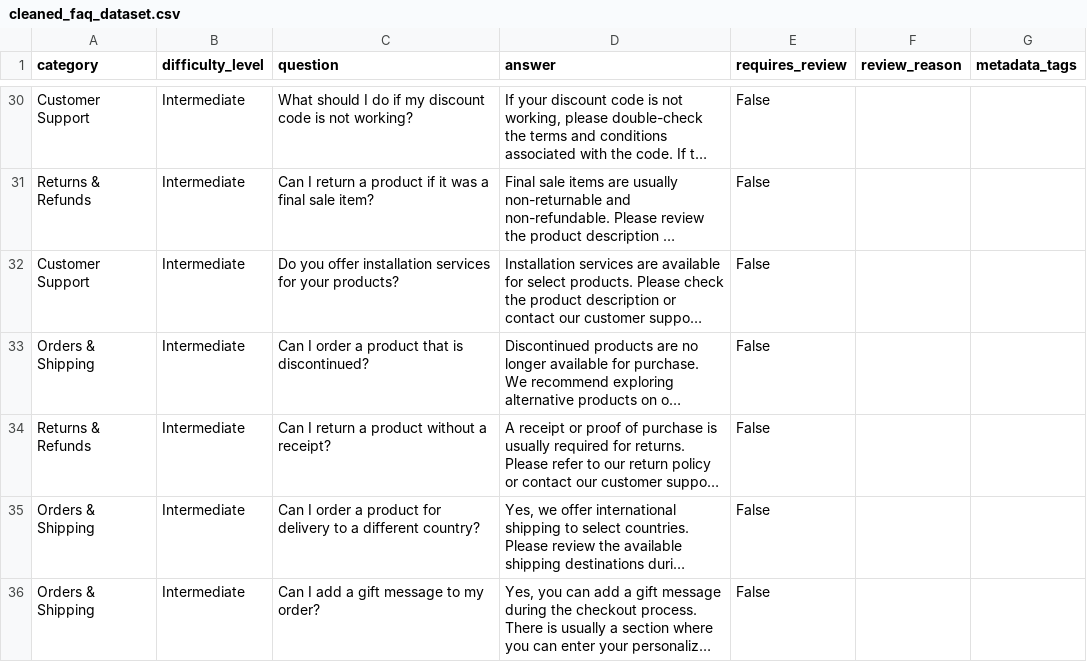
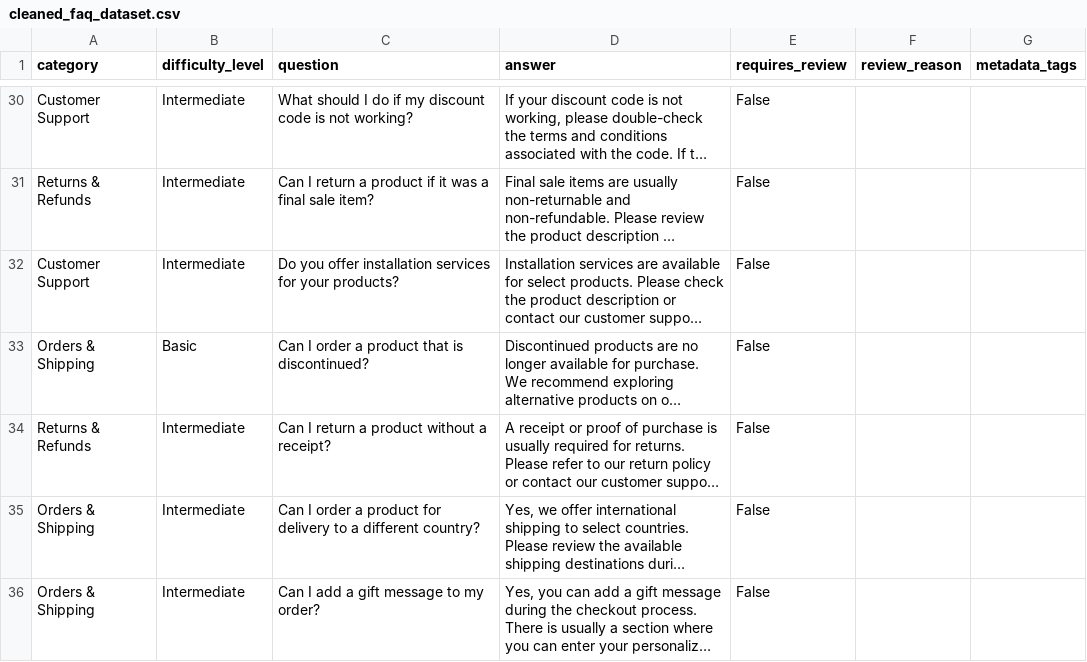
Before and after one commit to OwlTheBird/Customer-Support-RAG-Powered-Intelligent-Chatbot, a CSV file: data/cleaned_faq_dataset.csv, drawn as a sheet; only a part is shown, gaps mark what is left out; long unchanged cells end in …; the diff covers the shown part only; the diff names each change by its address in the sheet, - before the commit and + after, or states it on an @@ line.

Commit message:
fix: refine difficulty level thresholds for FAQ dataset

```diff
--- a/data/cleaned_faq_dataset.csv
+++ b/data/cleaned_faq_dataset.csv
-B33 (difficulty_level): Intermediate
+B33 (difficulty_level): Basic
```
Also changed, not shown: 25 edited cells elsewhere in this file, 1 other file.
